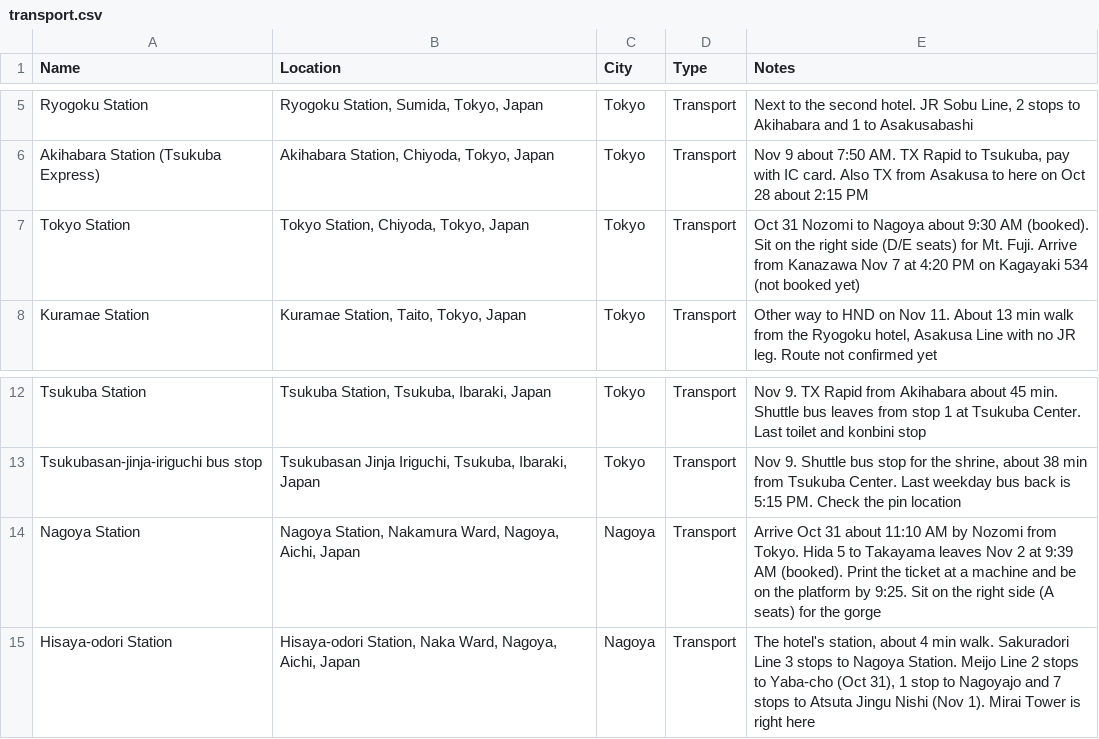
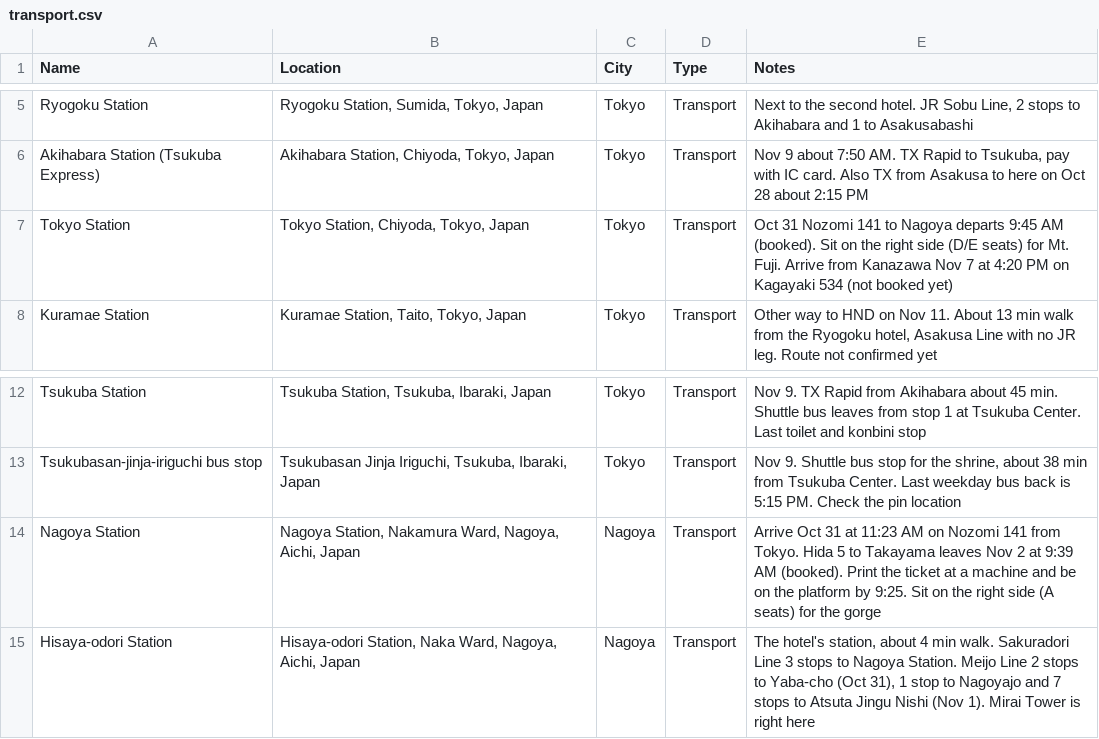
Before and after one commit to dschonhardt/travel, a CSV file: Japan/map-layers/transport.csv, drawn as a sheet; only a part is shown, gaps mark what is left out.

```diff
--- a/Japan/map-layers/transport.csv
+++ b/Japan/map-layers/transport.csv
@@ -6,3 +6,3 @@ Ryogoku Station,"Ryogoku Station, Sumida, Tokyo, Japan",Tokyo,Transport,"Next to
 Akihabara Station (Tsukuba Express),"Akihabara Station, Chiyoda, Tokyo, Japan",Tokyo,Transport,"Nov 9 about 7:50 AM. TX Rapid to Tsukuba, pay with IC card. Also TX from Asakusa to here on Oct 28 about 2:15 PM"
-Tokyo Station,"Tokyo Station, Chiyoda, Tokyo, Japan",Tokyo,Transport,"Oct 31 Nozomi to Nagoya about 9:30 AM (booked). Sit on the right side (D/E seats) for Mt. Fuji. Arrive from Kanazawa Nov 7 at 4:20 PM on Kagayaki 534 (not booked yet)"
+Tokyo Station,"Tokyo Station, Chiyoda, Tokyo, Japan",Tokyo,Transport,"Oct 31 Nozomi 141 to Nagoya departs 9:45 AM (booked). Sit on the right side (D/E seats) for Mt. Fuji. Arrive from Kanazawa Nov 7 at 4:20 PM on Kagayaki 534 (not booked yet)"
 Kuramae Station,"Kuramae Station, Taito, Tokyo, Japan",Tokyo,Transport,"Other way to HND on Nov 11. About 13 min walk from the Ryogoku hotel, Asakusa Line with no JR leg. Route not confirmed yet"
@@ -13,3 +13,3 @@ Tsukuba Station,"Tsukuba Station, Tsukuba, Ibaraki, Japan",Tokyo,Transport,Nov 9
 Tsukubasan-jinja-iriguchi bus stop,"Tsukubasan Jinja Iriguchi, Tsukuba, Ibaraki, Japan",Tokyo,Transport,"Nov 9. Shuttle bus stop for the shrine, about 38 min from Tsukuba Center. Last weekday bus back is 5:15 PM. Check the pin location"
-Nagoya Station,"Nagoya Station, Nakamura Ward, Nagoya, Aichi, Japan",Nagoya,Transport,"Arrive Oct 31 about 11:10 AM by Nozomi from Tokyo. Hida 5 to Takayama leaves Nov 2 at 9:39 AM (booked). Print the ticket at a machine and be on the platform by 9:25. Sit on the right side (A seats) for the gorge"
+Nagoya Station,"Nagoya Station, Nakamura Ward, Nagoya, Aichi, Japan",Nagoya,Transport,"Arrive Oct 31 at 11:23 AM on Nozomi 141 from Tokyo. Hida 5 to Takayama leaves Nov 2 at 9:39 AM (booked). Print the ticket at a machine and be on the platform by 9:25. Sit on the right side (A seats) for the gorge"
 Hisaya-odori Station,"Hisaya-odori Station, Naka Ward, Nagoya, Aichi, Japan",Nagoya,Transport,"The hotel's station, about 4 min walk. Sakuradori Line 3 stops to Nagoya Station. Meijo Line 2 stops to Yaba-cho (Oct 31), 1 stop to Nagoyajo and 7 stops to Atsuta Jingu Nishi (Nov 1). Mirai Tower is right here"
```
Also changed, not shown: 2 other files.
